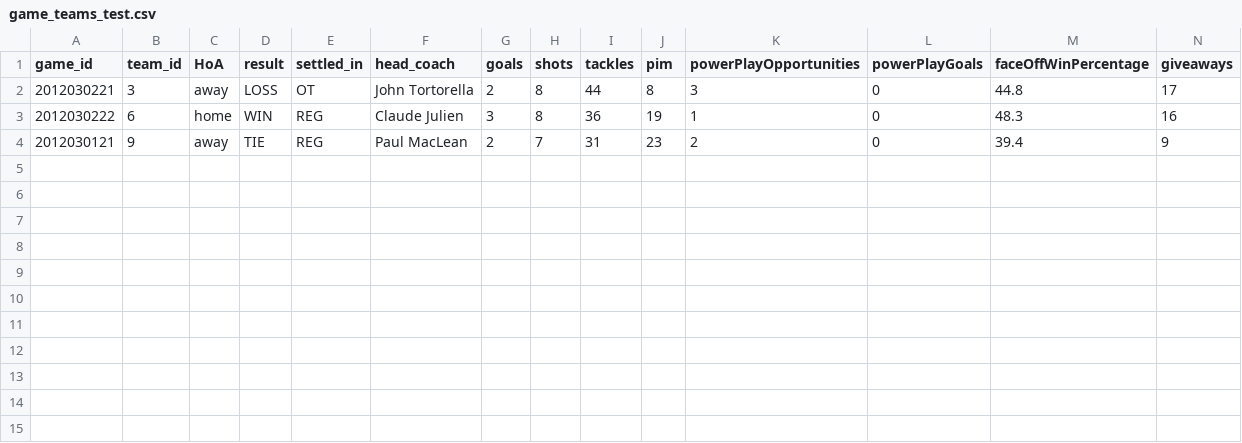
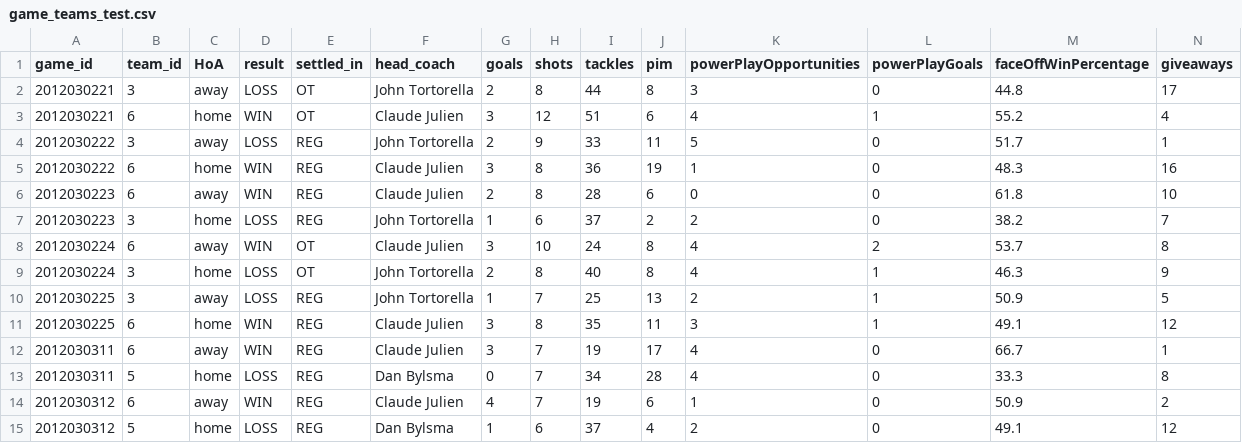
Before and after one commit to jenrush2/futbol_mod_1_project_3, a CSV file: data/game_teams_test.csv, drawn as a sheet; only a part is shown; removed rows and columns are numbered as before the commit, all else as after; rows hold the shown columns only; the diff names each change by its address in the sheet, - before the commit and + after, or states it on an @@ line.

Commit message:
Create Team class and exist test

```diff
--- a/data/game_teams_test.csv
+++ b/data/game_teams_test.csv
+row 3: 2012030221 | 6 | home | WIN | OT | Claude Julien | 3 | 12 | 51 | 6 | 4 | 1 | 55.2 | 4
+row 4: 2012030222 | 3 | away | LOSS | REG | John Tortorella | 2 | 9 | 33 | 11 | 5 | 0 | 51.7 | 1
-row 4: 2012030121 | 9 | away | TIE | REG | Paul MacLean | 2 | 7 | 31 | 23 | 2 | 0 | 39.4 | 9
+row 6: 2012030223 | 6 | away | WIN | REG | Claude Julien | 2 | 8 | 28 | 6 | 0 | 0 | 61.8 | 10
+row 7: 2012030223 | 3 | home | LOSS | REG | John Tortorella | 1 | 6 | 37 | 2 | 2 | 0 | 38.2 | 7
+row 8: 2012030224 | 6 | away | WIN | OT | Claude Julien | 3 | 10 | 24 | 8 | 4 | 2 | 53.7 | 8
+row 9: 2012030224 | 3 | home | LOSS | OT | John Tortorella | 2 | 8 | 40 | 8 | 4 | 1 | 46.3 | 9
+row 10: 2012030225 | 3 | away | LOSS | REG | John Tortorella | 1 | 7 | 25 | 13 | 2 | 1 | 50.9 | 5
+row 11: 2012030225 | 6 | home | WIN | REG | Claude Julien | 3 | 8 | 35 | 11 | 3 | 1 | 49.1 | 12
+row 12: 2012030311 | 6 | away | WIN | REG | Claude Julien | 3 | 7 | 19 | 17 | 4 | 0 | 66.7 | 1
+row 13: 2012030311 | 5 | home | LOSS | REG | Dan Bylsma | 0 | 7 | 34 | 28 | 4 | 0 | 33.3 | 8
+row 14: 2012030312 | 6 | away | WIN | REG | Claude Julien | 4 | 7 | 19 | 6 | 1 | 0 | 50.9 | 2
+row 15: 2012030312 | 5 | home | LOSS | REG | Dan Bylsma | 1 | 6 | 37 | 4 | 2 | 0 | 49.1 | 12
```
Also changed, not shown: 4 other files.
